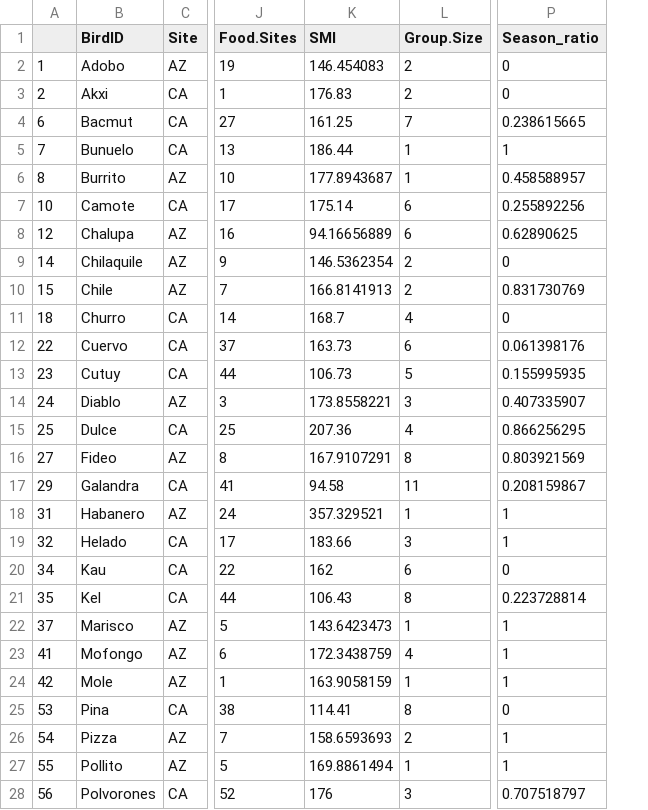
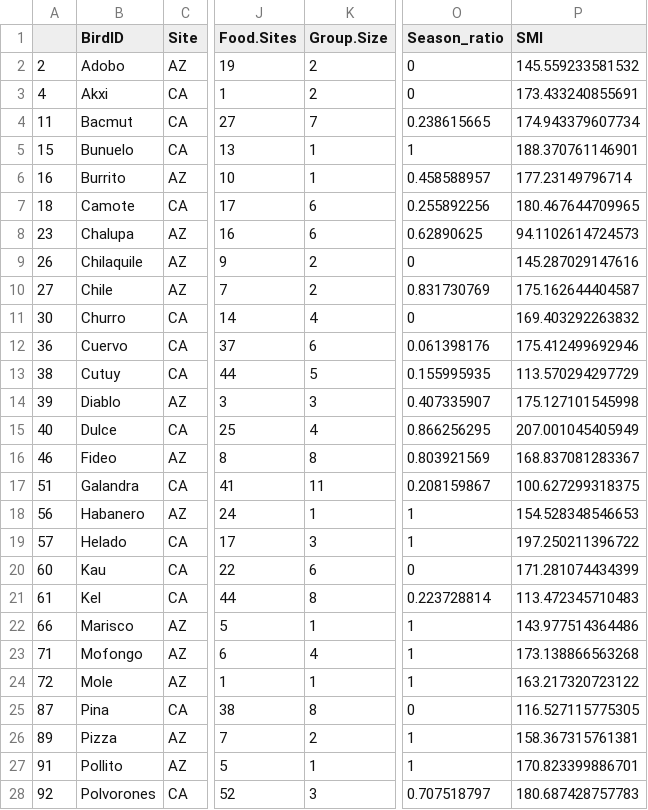
Before and after one commit to corinalogan/grackles, a CSV file: Files/Preregistrations/gspaceuse_HRdataSheet.csv, drawn as a sheet; only a part is shown, gaps mark what is left out; removed rows and columns are numbered as before the commit, all else as after; the diff covers the shown part only; the diff names each change by its address in the sheet, - before the commit and + after, or states it on an @@ line.

Commit message:
Fix typo

```diff
--- a/Files/Preregistrations/gspaceuse_HRdataSheet.csv
+++ b/Files/Preregistrations/gspaceuse_HRdataSheet.csv
-column K (SMI), rows 2-28: 146.454083 | 176.83 | 161.25 | 186.44 | 177.8943687 | 175.14 | 94.16656889 | 146.5362354 | 166.8141913 | 168.7 | 163.73 | 106.73 | 173.8558221 | 207.36 | 167.9107291 | 94.58 | 357.329521 | 183.66 | 162 | 106.43 | 143.6423473 | 172.3438759 | 163.9058159 | 114.41 | 158.6593693 | 169.8861494 | 176
+column P (SMI), rows 2-28: 145.559233581532 | 173.433240855691 | 174.943379607734 | 188.370761146901 | 177.23149796714 | 180.467644709965 | 94.1102614724573 | 145.287029147616 | 175.162644404587 | 169.403292263832 | 175.412499692946 | 113.570294297729 | 175.127101545998 | 207.001045405949 | 168.837081283367 | 100.627299318375 | 154.528348546653 | 197.250211396722 | 171.281074434399 | 113.472345710483 | 143.977514364486 | 173.138866563268 | 163.217320723122 | 116.527115775305 | 158.367315761381 | 170.823399886701 | 180.687428757783
-A2: 1
+A2: 2
-A3: 2
+A3: 4
-A4: 6
+A4: 11
-A5: 7
+A5: 15
-A6: 8
+A6: 16
-A7: 10
+A7: 18
-A8: 12
+A8: 23
-A9: 14
+A9: 26
-A10: 15
+A10: 27
-A11: 18
+A11: 30
-A12: 22
+A12: 36
-A13: 23
+A13: 38
-A14: 24
+A14: 39
-A15: 25
+A15: 40
-A16: 27
+A16: 46
-A17: 29
+A17: 51
-A18: 31
+A18: 56
-A19: 32
+A19: 57
-A20: 34
+A20: 60
-A21: 35
+A21: 61
-A22: 37
+A22: 66
-A23: 41
+A23: 71
-A24: 42
+A24: 72
-A25: 53
+A25: 87
-A26: 54
+A26: 89
-A27: 55
+A27: 91
-A28: 56
+A28: 92
```
Also changed, not shown: 1 added row and 15 edited cells elsewhere in this file, 1 other file.
